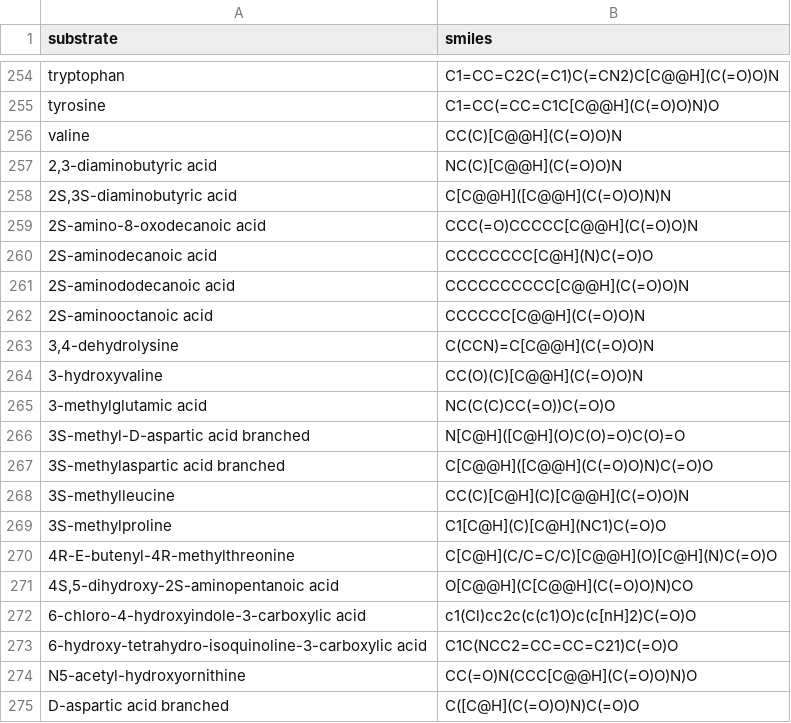
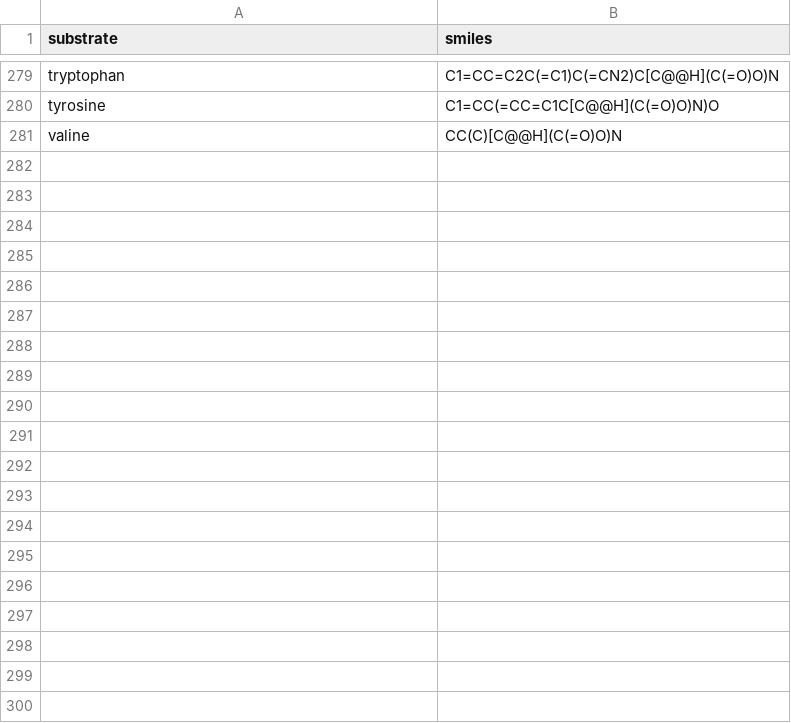
Before and after one commit to BTheDragonMaster/parasect, a TSV file: src/parasect/data/smiles.tsv, drawn as a sheet; only a part is shown, gaps mark what is left out; the diff covers the shown part only.

Commit message:
Add data annotation portal; WIP

```diff
--- a/src/parasect/data/smiles.tsv
+++ b/src/parasect/data/smiles.tsv
@@ -256,20 +281 @@ tyrosine	C1=CC(=CC=C1C[C@@H](C(=O)O)N)O
 valine	CC(C)[C@@H](C(=O)O)N
-2,3-diaminobutyric acid	NC(C)[C@@H](C(=O)O)N
-2S,3S-diaminobutyric acid	C[C@@H]([C@@H](C(=O)O)N)N
-2S-amino-8-oxodecanoic acid	CCC(=O)CCCCC[C@@H](C(=O)O)N
-2S-aminodecanoic acid	CCCCCCCC[C@H](N)C(=O)O
-2S-aminododecanoic acid	CCCCCCCCCC[C@@H](C(=O)O)N
-2S-aminooctanoic acid	CCCCCC[C@@H](C(=O)O)N
-3,4-dehydrolysine	C(CCN)=C[C@@H](C(=O)O)N
-3-hydroxyvaline	CC(O)(C)[C@@H](C(=O)O)N
-3-methylglutamic acid	NC(C(C)CC(=O))C(=O)O
-3S-methyl-D-aspartic acid branched	N[C@H]([C@H](O)C(O)=O)C(O)=O
-3S-methylaspartic acid branched	C[C@@H]([C@@H](C(=O)O)N)C(=O)O
-3S-methylleucine	CC(C)[C@H](C)[C@@H](C(=O)O)N
-3S-methylproline	C1[C@H](C)[C@H](NC1)C(=O)O
-4R-E-butenyl-4R-methylthreonine	C[C@H](C/C=C/C)[C@@H](O)[C@H](N)C(=O)O
-4S,5-dihydroxy-2S-aminopentanoic acid	O[C@@H](C[C@@H](C(=O)O)N)CO
-6-chloro-4-hydroxyindole-3-carboxylic acid	c1(Cl)cc2c(c(c1)O)c(c[nH]2)C(=O)O
-6-hydroxy-tetrahydro-isoquinoline-3-carboxylic acid	C1C(NCC2=CC=CC=C21)C(=O)O
-N5-acetyl-hydroxyornithine	CC(=O)N(CCC[C@@H](C(=O)O)N)O
-D-aspartic acid branched	C([C@H](C(=O)O)N)C(=O)O
```
Also changed, not shown: 17 added rows, 9 removed rows, 3 moved rows and 9 edited cells elsewhere in this file, 27 other files.
